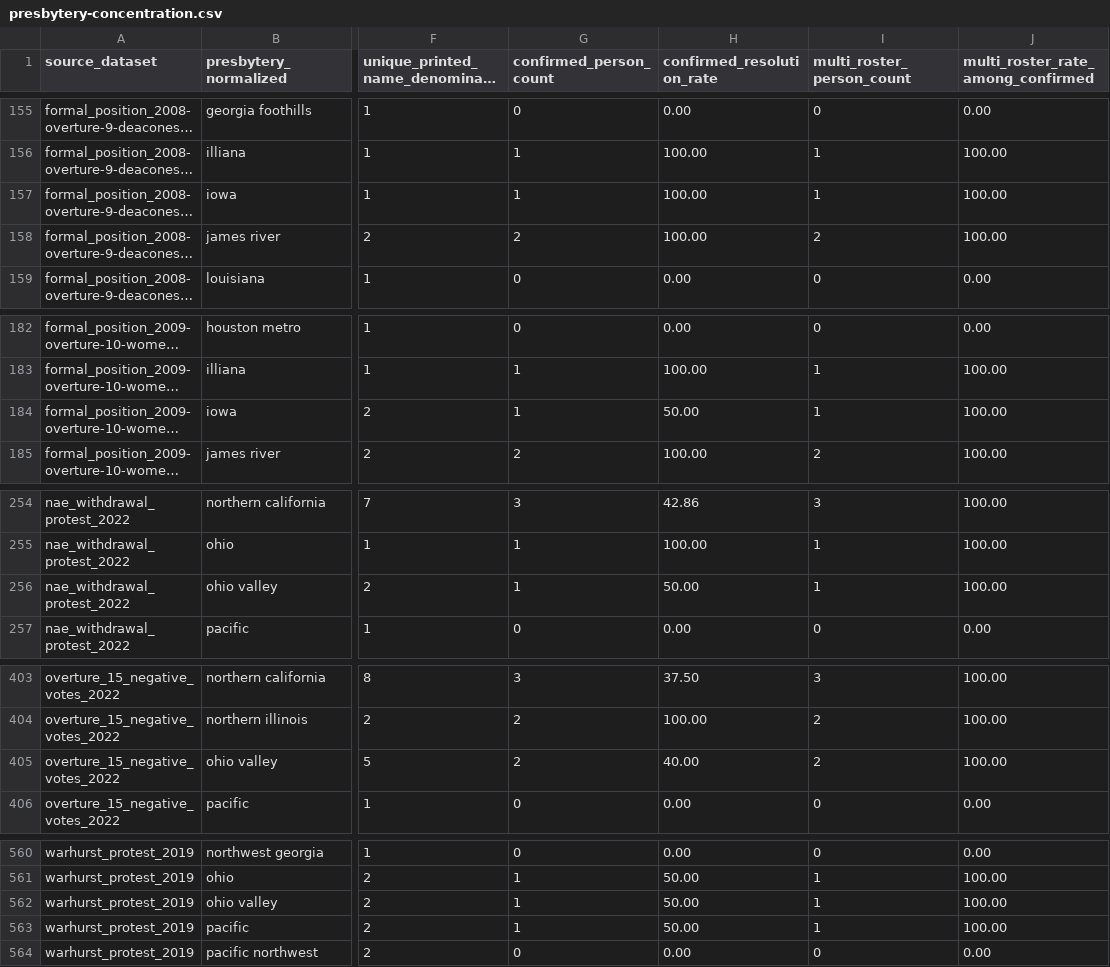
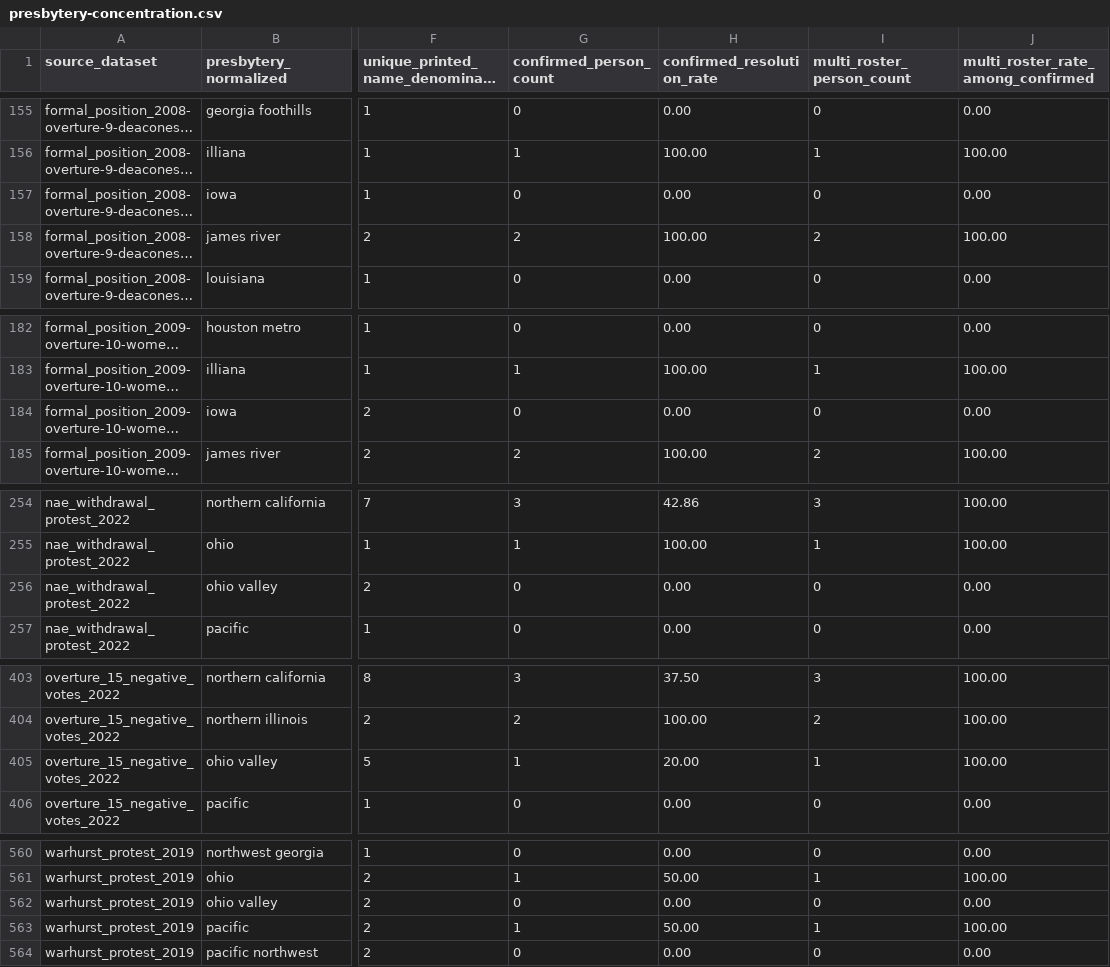
Before and after one commit to simoncgoldstein/PCA-Data, a CSV file: analysis/overlap/presbytery-concentration.csv, drawn as a sheet; only a part is shown, gaps mark what is left out; long unchanged cells end in …; the diff covers the shown part only; the diff names each change by its address in the sheet, - before the commit and + after, or states it on an @@ line.

```diff
--- a/analysis/overlap/presbytery-concentration.csv
+++ b/analysis/overlap/presbytery-concentration.csv
-G157 (confirmed_person_count): 1
+G157 (confirmed_person_count): 0
-H157 (confirmed_resolution_rate): 100.00
+H157 (confirmed_resolution_rate): 0.00
-I157 (multi_roster_person_count): 1
+I157 (multi_roster_person_count): 0
-J157: 100.00
+J157: 0.00
-G184 (confirmed_person_count): 1
+G184 (confirmed_person_count): 0
-H184 (confirmed_resolution_rate): 50.00
+H184 (confirmed_resolution_rate): 0.00
-I184 (multi_roster_person_count): 1
+I184 (multi_roster_person_count): 0
-J184: 100.00
+J184: 0.00
-G256 (confirmed_person_count): 1
+G256 (confirmed_person_count): 0
-H256 (confirmed_resolution_rate): 50.00
+H256 (confirmed_resolution_rate): 0.00
-I256 (multi_roster_person_count): 1
+I256 (multi_roster_person_count): 0
-J256: 100.00
+J256: 0.00
-G405 (confirmed_person_count): 2
+G405 (confirmed_person_count): 1
-H405 (confirmed_resolution_rate): 40.00
+H405 (confirmed_resolution_rate): 20.00
-I405 (multi_roster_person_count): 2
+I405 (multi_roster_person_count): 1
-G562 (confirmed_person_count): 1
+G562 (confirmed_person_count): 0
-H562 (confirmed_resolution_rate): 50.00
+H562 (confirmed_resolution_rate): 0.00
-I562 (multi_roster_person_count): 1
+I562 (multi_roster_person_count): 0
-J562: 100.00
+J562: 0.00
```
Also changed, not shown: 9 edited cells elsewhere in this file, analysis/overlap/person-recurrence.csv, 16 other files.
